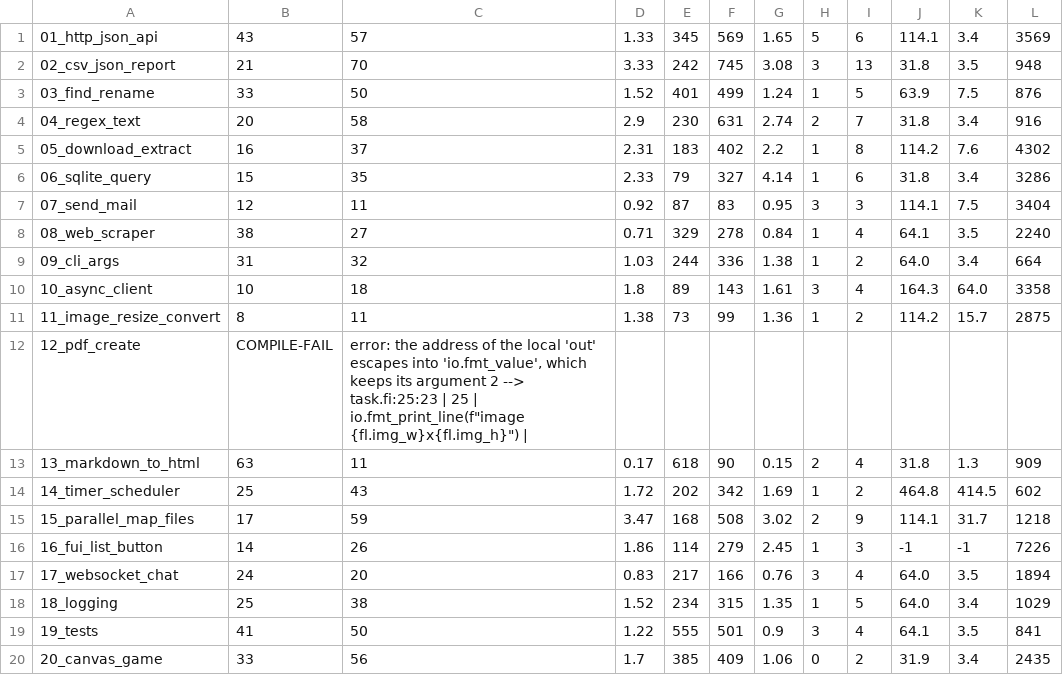
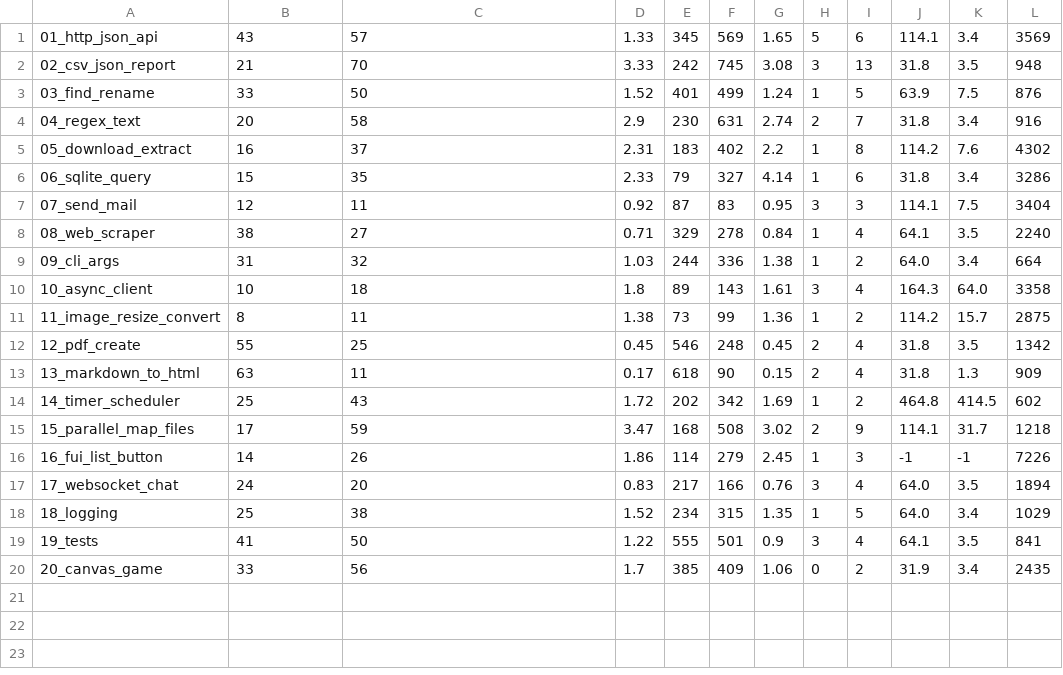
Before and after one commit to Flei-123/Firn, a TSV file: examples/vs_python/results_vspy-j2.tsv, drawn as a sheet.

Commit message:
escape: values of types narrower than an address (u32/bool/f64/...) carry no taint (r937, 12_pdf_create false positive), firnc0 + firnc1, accept case 24

```diff
--- a/examples/vs_python/results_vspy-j2.tsv
+++ b/examples/vs_python/results_vspy-j2.tsv
@@ -11,3 +11,3 @@
 11_image_resize_convert	8	11	1.38	73	99	1.36	1	2	114.2	15.7	2875
-12_pdf_create	COMPILE-FAIL	error: the address of the local 'out' escapes into 'io.fmt_value', which keeps its argument 2    --> task.fi:25:23     |  25 |     io.fmt_print_line(f"image {fl.img_w}x{fl.img_h}")     |
+12_pdf_create	55	25	0.45	546	248	0.45	2	4	31.8	3.5	1342
 13_markdown_to_html	63	11	0.17	618	90	0.15	2	4	31.8	1.3	909
```
Also changed, not shown: 3 other files.
